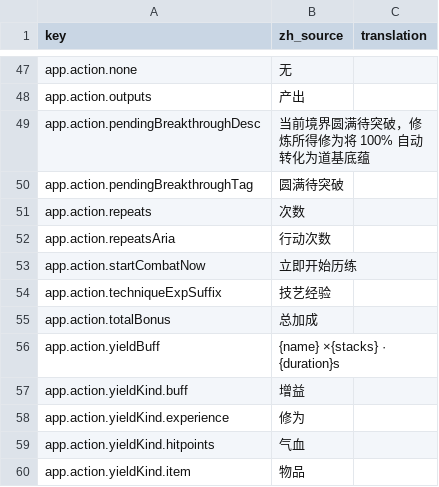
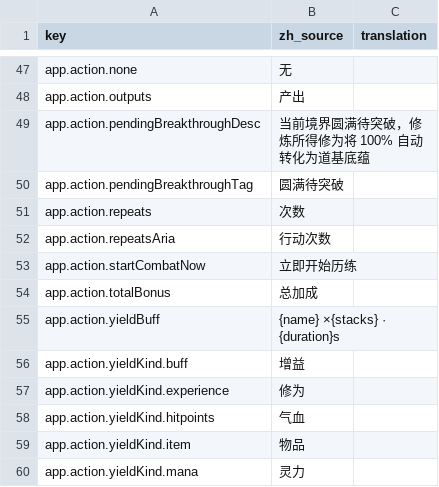
Before and after one commit to fruktoguo/daohua, a CSV file: frontend/public/locales/template.csv, drawn as a sheet; only a part is shown, gaps mark what is left out; the shorter side is filled out with more unchanged rows; the diff names each change by its address in the sheet, - before the commit and + after, or states it on an @@ line.

```diff
--- a/frontend/public/locales/template.csv
+++ b/frontend/public/locales/template.csv
-row 54: app.action.techniqueExpSuffix | 技艺经验
```
Also changed, not shown: 4 other files.
